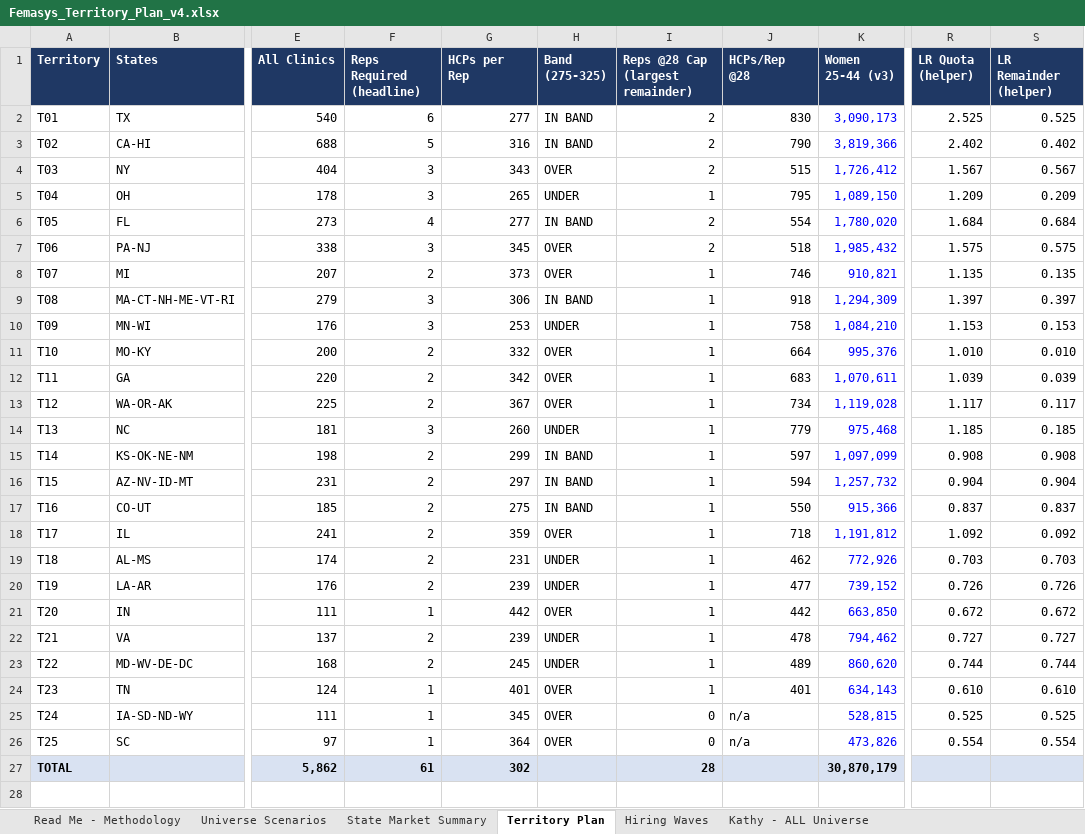
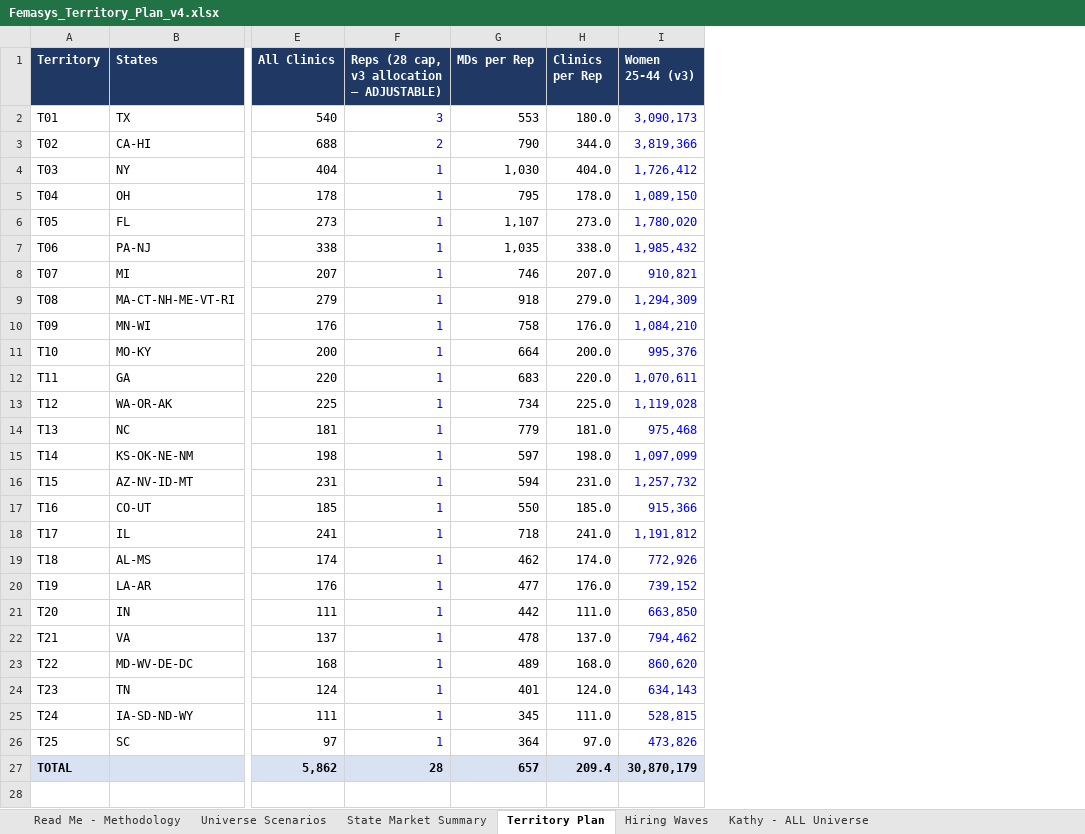
Before and after one commit to rajivkothari/BEMI-website-enrichment, an Excel workbook: docs/deliverables/Femasys_Territory_Plan_v4.xlsx, sheet Territory Plan, drawn as a sheet; only a part is shown, gaps mark what is left out; values as stored, in another font and other column widths than the file's, no borders; removed rows and columns are numbered as before the commit, all else as after; the diff covers the shown part only; the diff names each change by its address in the sheet, - before the commit and + after, or states it on an @@ line.

```diff
--- a/docs/deliverables/Femasys_Territory_Plan_v4.xlsx (sheet Territory Plan)
+++ b/docs/deliverables/Femasys_Territory_Plan_v4.xlsx (sheet Territory Plan)
-column F (Reps Required (headline)), rows 2-27: 6 | 5 | 3 | 3 | 4 | 3 | 2 | 3 | 3 | 2 | 2 | 2 | 3 | 2 | 2 | 2 | 2 | 2 | 2 | 1 | 2 | 2 | 1 | 1 | 1 | 61
-column G (HCPs per Rep), rows 2-27: 277 | 316 | 343 | 265 | 277 | 345 | 373 | 306 | 253 | 332 | 342 | 367 | 260 | 299 | 297 | 275 | 359 | 231 | 239 | 442 | 239 | 245 | 401 | 345 | 364 | 302
-column H (Band (275-325)), rows 2-26: IN BAND | IN BAND | OVER | UNDER | IN BAND | OVER | OVER | IN BAND | UNDER | OVER | OVER | OVER | UNDER | IN BAND | IN BAND | IN BAND | OVER | UNDER | UNDER | OVER | UNDER | UNDER | OVER | OVER | OVER
+column H (Clinics per Rep), rows 2-27: 180.0 | 344.0 | 404.0 | 178.0 | 273.0 | 338.0 | 207.0 | 279.0 | 176.0 | 200.0 | 220.0 | 225.0 | 181.0 | 198.0 | 231.0 | 185.0 | 241.0 | 174.0 | 176.0 | 111.0 | 137.0 | 168.0 | 124.0 | 111.0 | 97.0 | 209.4
-column R (LR Quota (helper)), rows 2-26: 2.525 | 2.402 | 1.567 | 1.209 | 1.684 | 1.575 | 1.135 | 1.397 | 1.153 | 1.010 | 1.039 | 1.117 | 1.185 | 0.908 | 0.904 | 0.837 | 1.092 | 0.703 | 0.726 | 0.672 | 0.727 | 0.744 | 0.610 | 0.525 | 0.554
-column S (LR Remainder (helper)), rows 2-26: 0.525 | 0.402 | 0.567 | 0.209 | 0.684 | 0.575 | 0.135 | 0.397 | 0.153 | 0.010 | 0.039 | 0.117 | 0.185 | 0.908 | 0.904 | 0.837 | 0.092 | 0.703 | 0.726 | 0.672 | 0.727 | 0.744 | 0.610 | 0.525 | 0.554
-F1: Reps @28 Cap (largest remainder)
+F1: Reps (28 cap, v3 allocation — ADJUSTABLE)
-G1: HCPs/Rep @28
+G1: MDs per Rep
-F2: 2
+F2: 3
-F2:F26 text colour: black
+F2:F26 text colour: #0000FF
-G2 (MDs per Rep): 830
+G2 (MDs per Rep): 553
-F4: 2
+F4: 1
-G4 (MDs per Rep): 515
+G4 (MDs per Rep): 1,030
-F6:F7: 2
+F6:F7: 1
-G6 (MDs per Rep): 554
+G6 (MDs per Rep): 1,107
-G7 (MDs per Rep): 518
+G7 (MDs per Rep): 1,035
-F25:F26: 0
+F25:F26: 1
-G25 (MDs per Rep): n/a
+G25 (MDs per Rep): 345
-G26 (MDs per Rep): n/a
+G26 (MDs per Rep): 364
-G27 (MDs per Rep): (empty)
+G27 (MDs per Rep): 657
```
Also changed, not shown: 1 edited cell elsewhere in this sheet, sheet Kathy - ALL Universe, sheet Hiring Waves, sheet Universe Scenarios, sheet Read Me - Methodology, formulas that keep their value.
